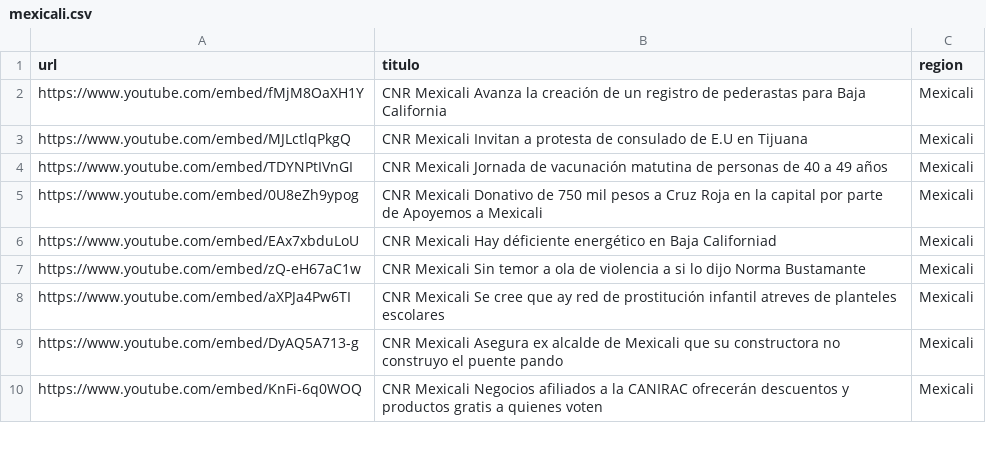
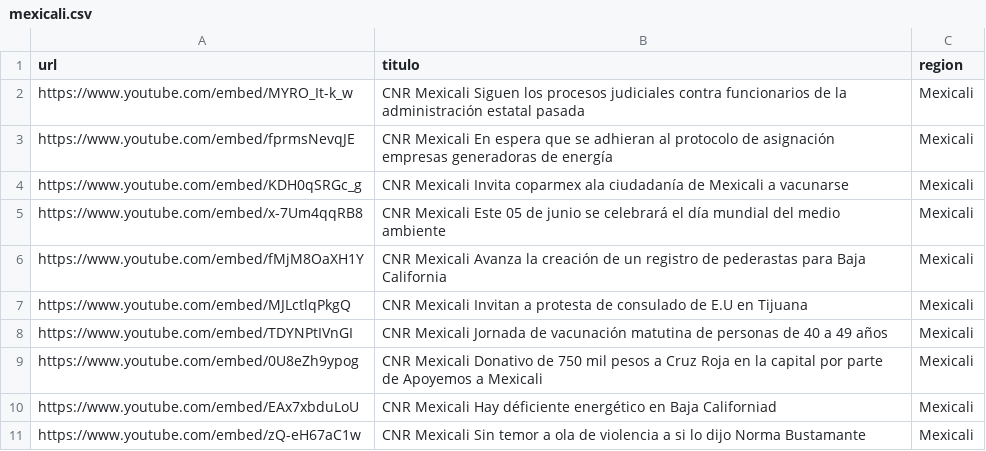
Before and after one commit to MauricioAlcala/cnr.tv, a CSV file: _data/mexicali.csv, drawn as a sheet; only a part is shown; the shorter side is filled out with more unchanged rows; the diff names each change by its address in the sheet, - before the commit and + after, or states it on an @@ line.

```diff
--- a/_data/mexicali.csv
+++ b/_data/mexicali.csv
+row 2: https://www.youtube.com/embed/MYRO_It-k_w | CNR Mexicali Siguen los procesos judiciales contra funcionarios de la administración estatal pasada | Mexicali
+row 3: https://www.youtube.com/embed/fprmsNevqJE | CNR Mexicali En espera que se adhieran al protocolo de asignación empresas generadoras de energía | Mexicali
+row 4: https://www.youtube.com/embed/KDH0qSRGc_g | CNR Mexicali Invita coparmex ala ciudadanía de Mexicali a vacunarse | Mexicali
+row 5: https://www.youtube.com/embed/x-7Um4qqRB8 | CNR Mexicali Este 05 de junio se celebrará el día mundial del medio ambiente | Mexicali
```
Also changed, not shown: _data/rosarito.csv, _data/tijuana.csv, 1 other file.
